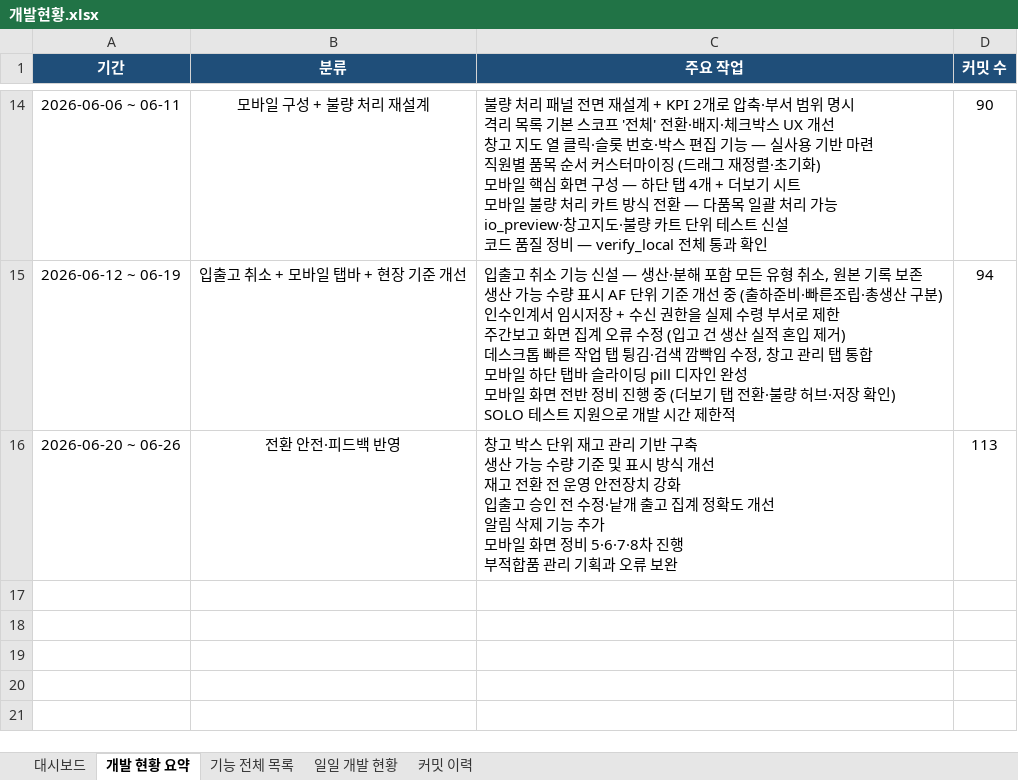
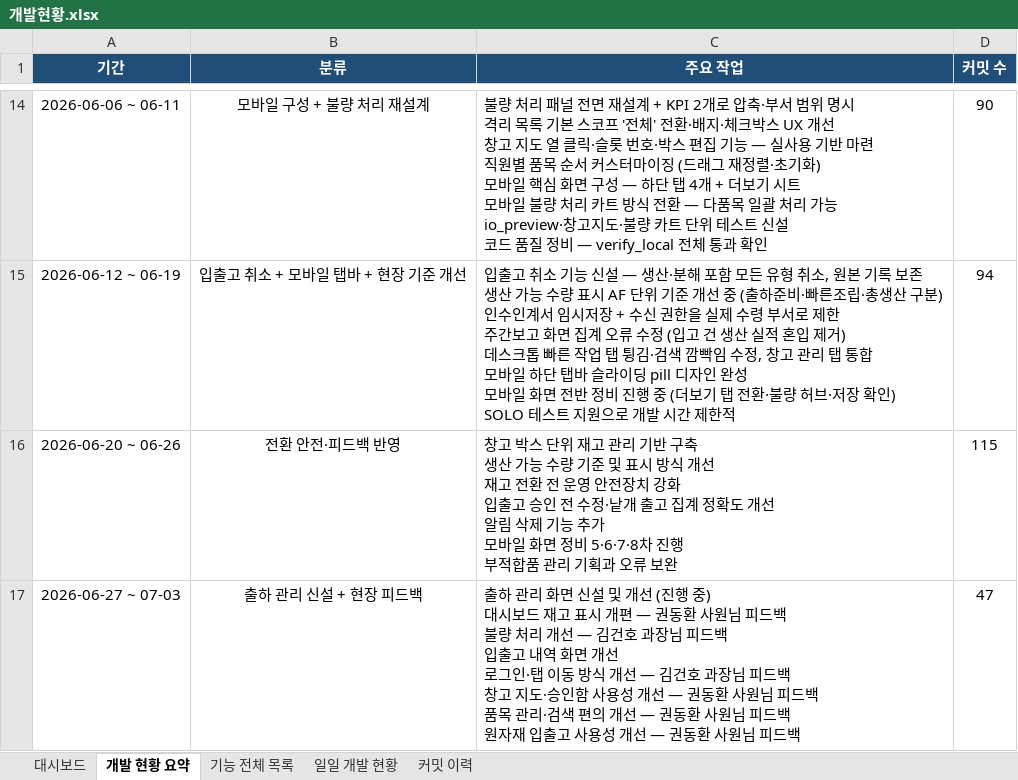
Before and after one commit to Hw-03/ERP, an Excel workbook: _attic/docs/개발현황.xlsx, sheet 개발 현황 요약, drawn as a sheet; only a part is shown, gaps mark what is left out; values as stored, in another font and other column widths than the file's, no borders; ↵ is a line break in a cell; the diff names each change by its address in the sheet, - before the commit and + after, or states it on an @@ line.

```diff
--- a/_attic/docs/개발현황.xlsx (sheet 개발 현황 요약)
+++ b/_attic/docs/개발현황.xlsx (sheet 개발 현황 요약)
-D16 (커밋 수): 113
+D16 (커밋 수): 115
+row 17: 2026-06-27 ~ 07-03 | 출하 관리 신설 + 현장 피드백 | 출하 관리 화면 신설 및 개선 (진행 중) ↵ 대시보드 재고 표시 개편 — 권동환 사원님 피드백 ↵ 불량 처리 개선 — 김건호 과장님 피드백 ↵ 입출고 내역 화면 개선 ↵ 로그인·탭 이동 방식 개선 — 김건호 과장님 피드백 ↵ 창고 지도·승인함 사용성 개선 — 권동환 사원님 피드백 ↵ 품목 관리·검색 편의 개선 — 권동환 사원님 피드백 ↵ 원자재 입출고 사용성 개선 — 권동환 사원님 피드백 | 47
```
Also changed, not shown: sheet 커밋 이력, sheet 일일 개발 현황, sheet 기능 전체 목록, sheet 대시보드, 3 other files.
